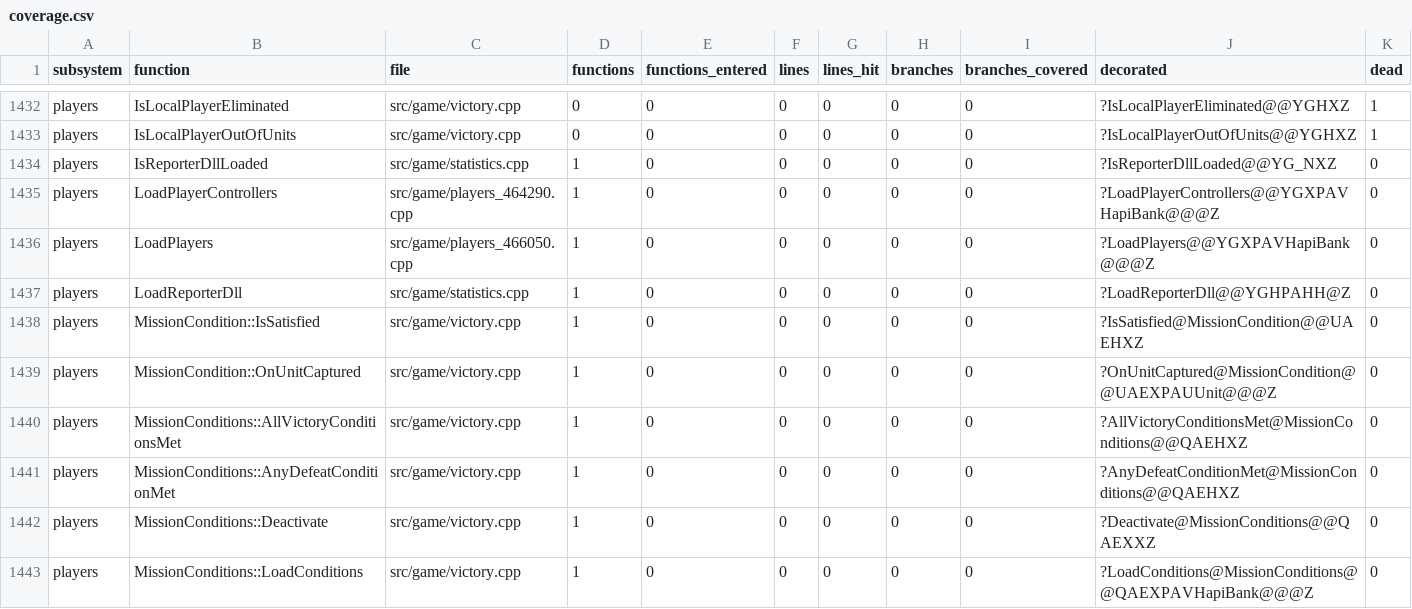
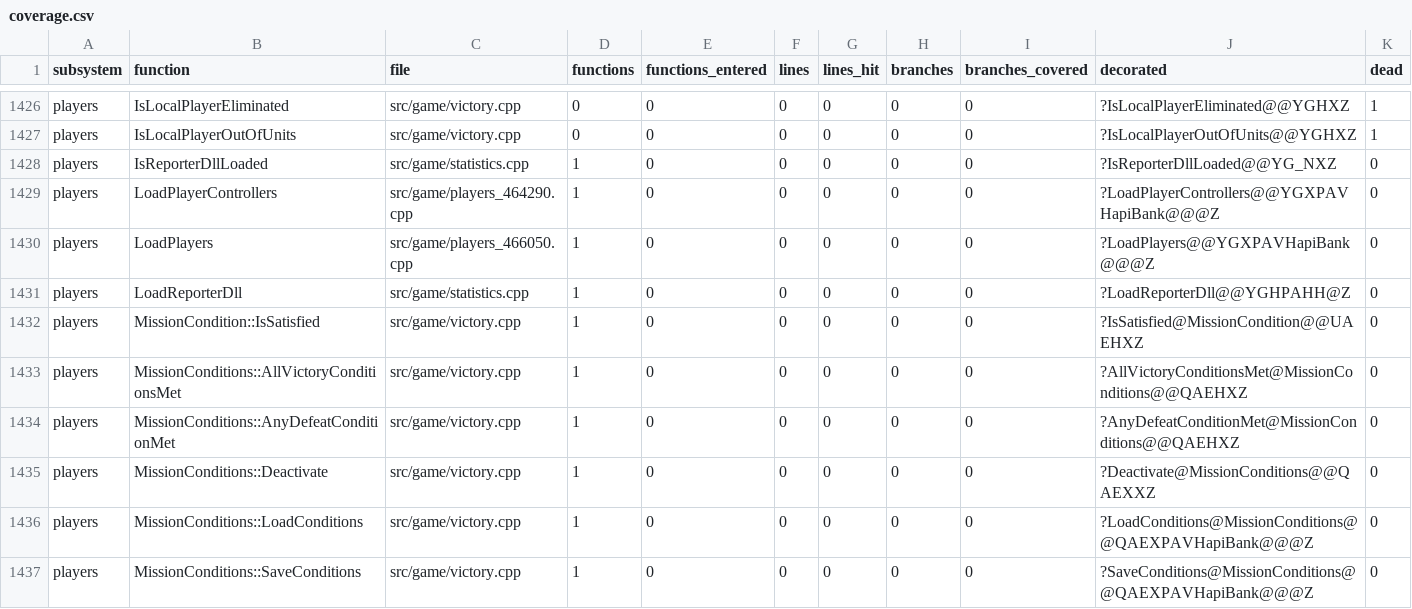
Before and after one commit to ozgb/byte-tactics-moddable, a CSV file: data/coverage.csv, drawn as a sheet; only a part is shown, gaps mark what is left out; the shorter side is filled out with more unchanged rows; the diff covers the shown part only.

```diff
--- a/data/coverage.csv
+++ b/data/coverage.csv
@@ -1438,3 +1432,2 @@ players,LoadReporterDll,src/game/statistics.cpp,1,0,0,0,0,0,?LoadReporterDll@@YG
 players,MissionCondition::IsSatisfied,src/game/victory.cpp,1,0,0,0,0,0,?IsSatisfied@MissionCondition@@UAEHXZ,0
-players,MissionCondition::OnUnitCaptured,src/game/victory.cpp,1,0,0,0,0,0,?OnUnitCaptured@MissionCondition@@UAEXPAUUnit@@@Z,0
 players,MissionConditions::AllVictoryConditionsMet,src/game/victory.cpp,1,0,0,0,0,0,?AllVictoryConditionsMet@MissionConditions@@QAEHXZ,0
```
Also changed, not shown: 12 removed rows and 22 edited cells elsewhere in this file.
